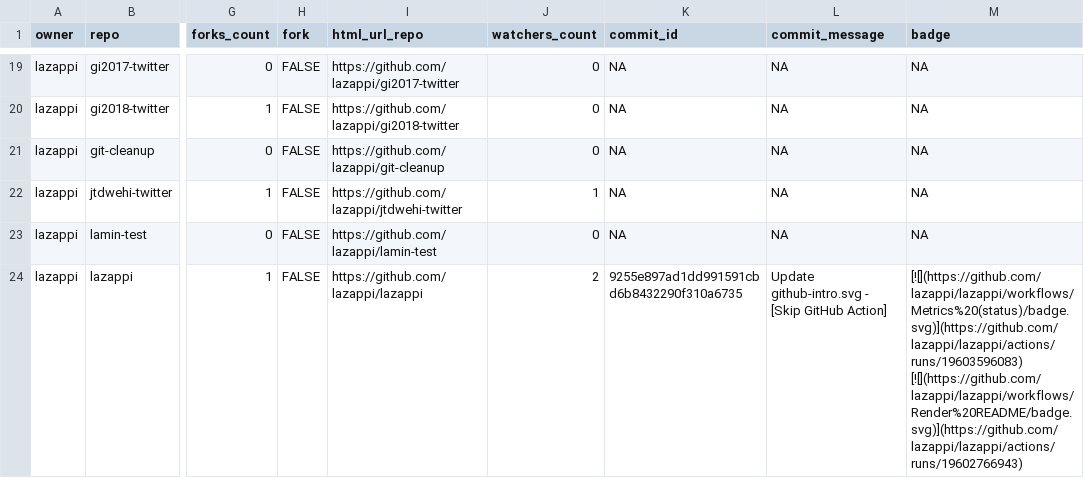
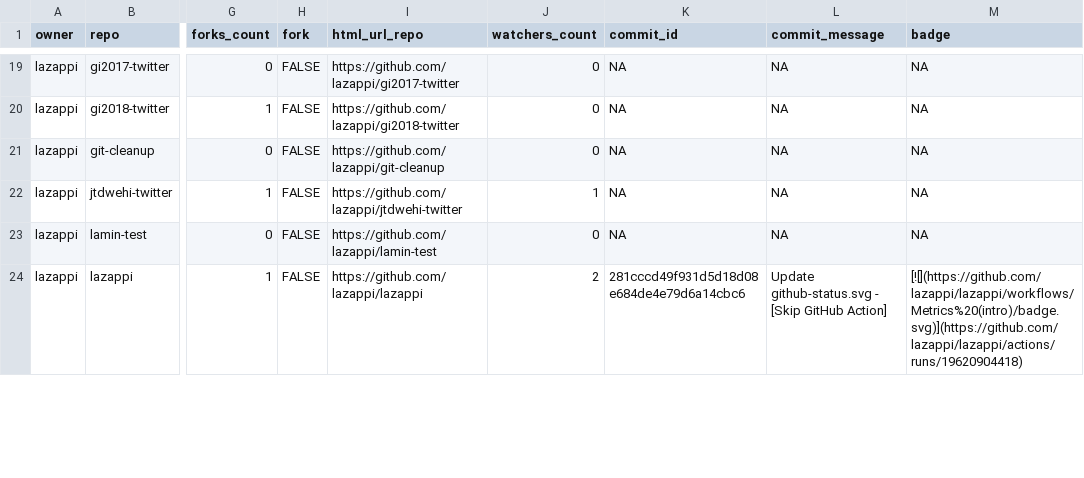
Before and after one commit to lazappi/gh-dashboard, a CSV file: repos.csv, drawn as a sheet; only a part is shown, gaps mark what is left out; the diff covers the shown part only; the diff names each change by its address in the sheet, - before the commit and + after, or states it on an @@ line.

```diff
--- a/repos.csv
+++ b/repos.csv
-K24 (commit_id): 9255e897ad1dd991591cbd6b8432290f310a6735
+K24 (commit_id): 281cccd49f931d5d18d08e684de4e79d6a14cbc6
-L24 (commit_message): Update github-intro.svg - [Skip…
+L24 (commit_message): Update github-status.svg - [Skip…
-M24 (badge): [![](https://github.com/lazappi/lazappi/workflows/Metrics%20(status)/badge.svg)](https://github.com/lazappi/lazappi/actions/runs/19603596083) [![](https://github.com/lazappi/lazappi/workflows/Render%20README/badge.svg)](https://github.com/lazappi/lazappi/actions/runs/19602766943)
+M24 (badge): [![](https://github.com/lazappi/lazappi/workflows/Metrics%20(intro)/badge.svg)](https://github.com/lazappi/lazappi/actions/runs/19620904418)
```
Also changed, not shown: 6 edited cells elsewhere in this file, 1 other file.
